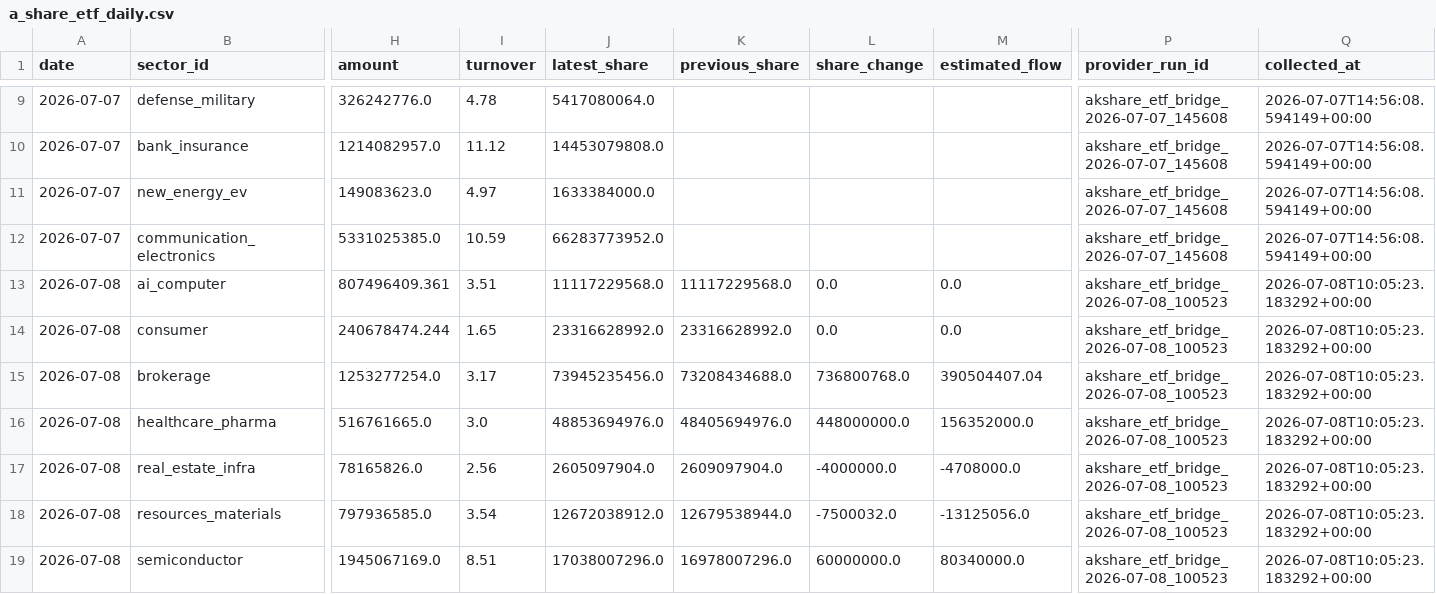
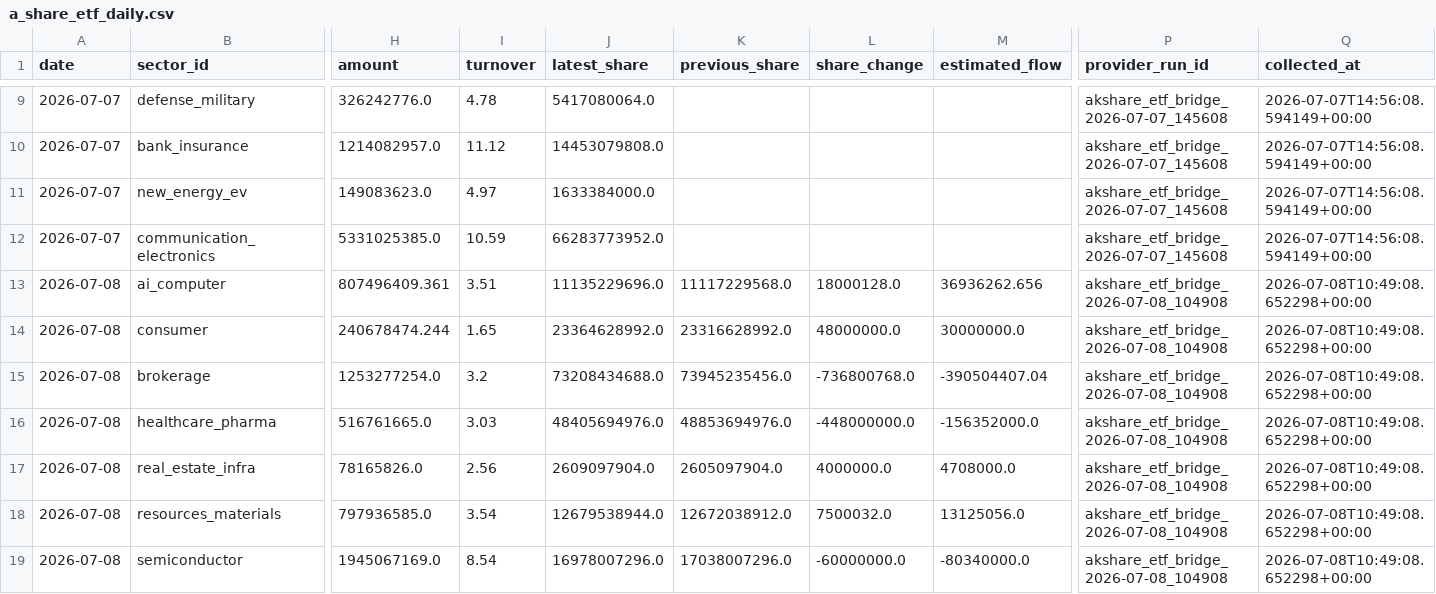
Before and after one commit to Cosec2022/financial-ponds-site, a CSV file: tools/financial-pond-framework/data/provider_exports/a_share_etf_daily.csv, drawn as a sheet; only a part is shown, gaps mark what is left out; the diff covers the shown part only; the diff names each change by its address in the sheet, - before the commit and + after, or states it on an @@ line.

Commit message:
advance all modules after provider flow ready

```diff
--- a/tools/financial-pond-framework/data/provider_exports/a_share_etf_daily.csv
+++ b/tools/financial-pond-framework/data/provider_exports/a_share_etf_daily.csv
-J13 (latest_share): 11117229568.0
+J13 (latest_share): 11135229696.0
-L13 (share_change): 0.0
+L13 (share_change): 18000128.0
-M13 (estimated_flow): 0.0
+M13 (estimated_flow): 36936262.656
-P13:P19 (provider_run_id): akshare_etf_bridge_2026-07-08_100523
+P13:P19 (provider_run_id): akshare_etf_bridge_2026-07-08_104908
-Q13:Q19 (collected_at): 2026-07-08T10:05:23.183292+00:00
+Q13:Q19 (collected_at): 2026-07-08T10:49:08.652298+00:00
-J14 (latest_share): 23316628992.0
+J14 (latest_share): 23364628992.0
-L14 (share_change): 0.0
+L14 (share_change): 48000000.0
-M14 (estimated_flow): 0.0
+M14 (estimated_flow): 30000000.0
-I15 (turnover): 3.17
+I15 (turnover): 3.2
-J15 (latest_share): 73945235456.0
+J15 (latest_share): 73208434688.0
-K15 (previous_share): 73208434688.0
+K15 (previous_share): 73945235456.0
-L15 (share_change): 736800768.0
+L15 (share_change): -736800768.0
-M15 (estimated_flow): 390504407.04
+M15 (estimated_flow): -390504407.04
-I16 (turnover): 3.0
+I16 (turnover): 3.03
-J16 (latest_share): 48853694976.0
+J16 (latest_share): 48405694976.0
-K16 (previous_share): 48405694976.0
+K16 (previous_share): 48853694976.0
-L16 (share_change): 448000000.0
+L16 (share_change): -448000000.0
-M16 (estimated_flow): 156352000.0
+M16 (estimated_flow): -156352000.0
-J17 (latest_share): 2605097904.0
+J17 (latest_share): 2609097904.0
-K17 (previous_share): 2609097904.0
+K17 (previous_share): 2605097904.0
-L17 (share_change): -4000000.0
+L17 (share_change): 4000000.0
-M17 (estimated_flow): -4708000.0
+M17 (estimated_flow): 4708000.0
-J18 (latest_share): 12672038912.0
+J18 (latest_share): 12679538944.0
-K18 (previous_share): 12679538944.0
+K18 (previous_share): 12672038912.0
-L18 (share_change): -7500032.0
+L18 (share_change): 7500032.0
-M18 (estimated_flow): -13125056.0
+M18 (estimated_flow): 13125056.0
-I19 (turnover): 8.51
+I19 (turnover): 8.54
-J19 (latest_share): 17038007296.0
+J19 (latest_share): 16978007296.0
-K19 (previous_share): 16978007296.0
+K19 (previous_share): 17038007296.0
-L19 (share_change): 60000000.0
+L19 (share_change): -60000000.0
-M19 (estimated_flow): 80340000.0
+M19 (estimated_flow): -80340000.0
```
Also changed, not shown: 26 edited cells elsewhere in this file, tools/financial-pond-framework/data/provider_exports/a_share_sector_flow.csv, 57 other files.
